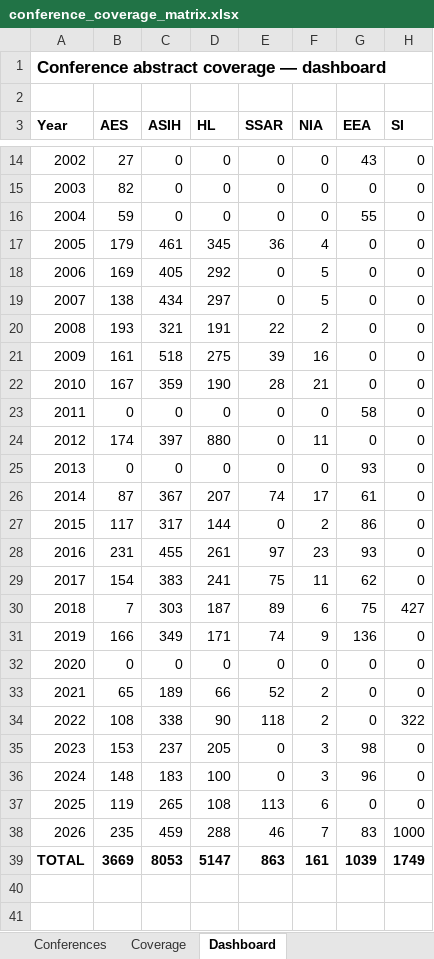
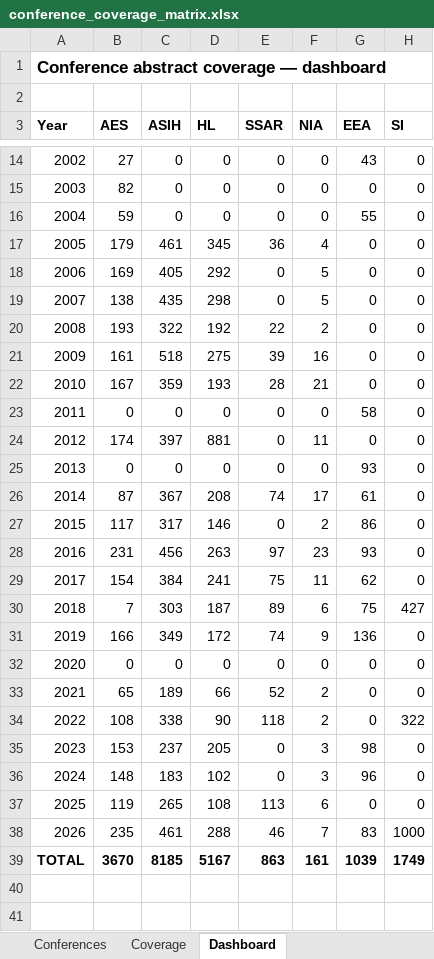
Before and after one commit to SimonDedman/elasmo_analyses, an Excel workbook: database/conference_coverage_matrix.xlsx, sheet Dashboard, drawn as a sheet; only a part is shown, gaps mark what is left out; values as stored, in another font and other column widths than the file's, no borders; charts and pictures not drawn; the diff covers the shown part only; the diff names each change by its address in the sheet, - before the commit and + after, or states it on an @@ line.

```diff
--- a/database/conference_coverage_matrix.xlsx (sheet Dashboard)
+++ b/database/conference_coverage_matrix.xlsx (sheet Dashboard)
-C19 (ASIH): 434
+C19 (ASIH): 435
-D19 (HL): 297
+D19 (HL): 298
-C20 (ASIH): 321
+C20 (ASIH): 322
-D20 (HL): 191
+D20 (HL): 192
-D22 (HL): 190
+D22 (HL): 193
-D24 (HL): 880
+D24 (HL): 881
-D26 (HL): 207
+D26 (HL): 208
-D27 (HL): 144
+D27 (HL): 146
-C28 (ASIH): 455
+C28 (ASIH): 456
-D28 (HL): 261
+D28 (HL): 263
-C29 (ASIH): 383
+C29 (ASIH): 384
-D31 (HL): 171
+D31 (HL): 172
-D36 (HL): 100
+D36 (HL): 102
-C38 (ASIH): 459
+C38 (ASIH): 461
-B39 (AES): 3669
+B39 (AES): 3670
-C39 (ASIH): 8053
+C39 (ASIH): 8185
-D39 (HL): 5147
+D39 (HL): 5167
```
Also changed, not shown: 8 edited cells elsewhere in this sheet, outputs/conference_coverage_matrix.xlsx, 1 other file.
